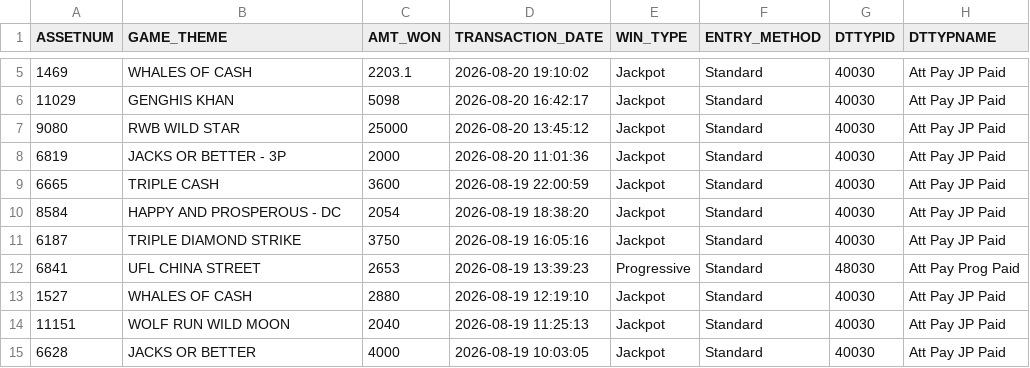
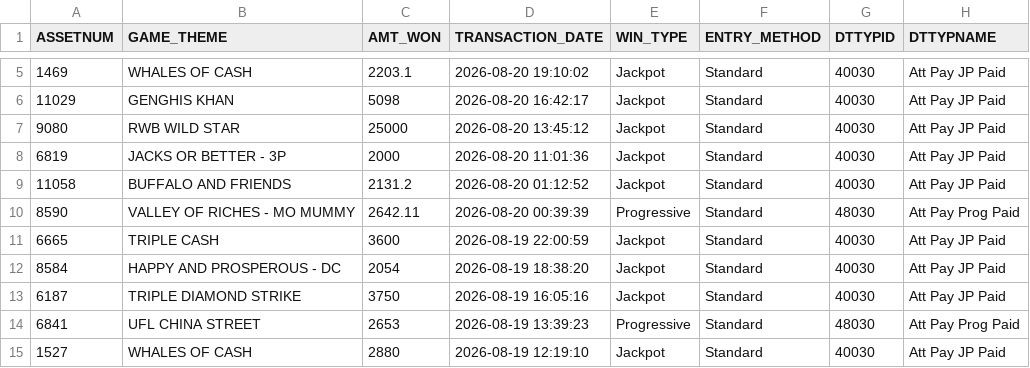
Before and after one commit to Winnercircle1/jackpot-board, a CSV file: data.csv, drawn as a sheet; only a part is shown, gaps mark what is left out; the shorter side is filled out with more unchanged rows; the diff names each change by its address in the sheet, - before the commit and + after, or states it on an @@ line.

Commit message:
Update jackpot data 2026-08-21T06:51:57.514Z

```diff
--- a/data.csv
+++ b/data.csv
+row 9: 11058 | BUFFALO AND FRIENDS | 2131.2 | 2026-08-20 01:12:52 | Jackpot | Standard | 40030 | Att Pay JP Paid
+row 10: 8590 | VALLEY OF RICHES - MO MUMMY | 2642.11 | 2026-08-20 00:39:39 | Progressive | Standard | 48030 | Att Pay Prog Paid
```
